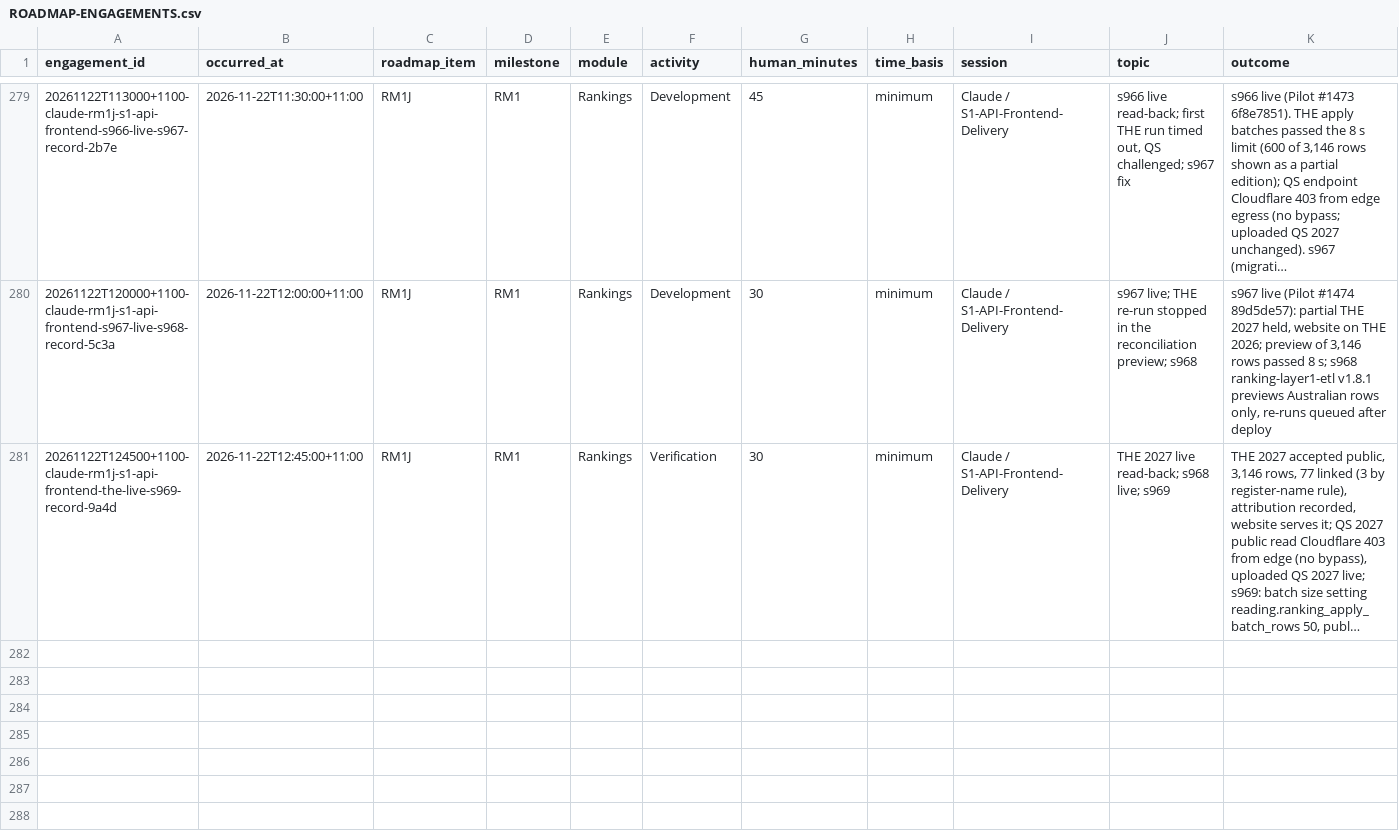
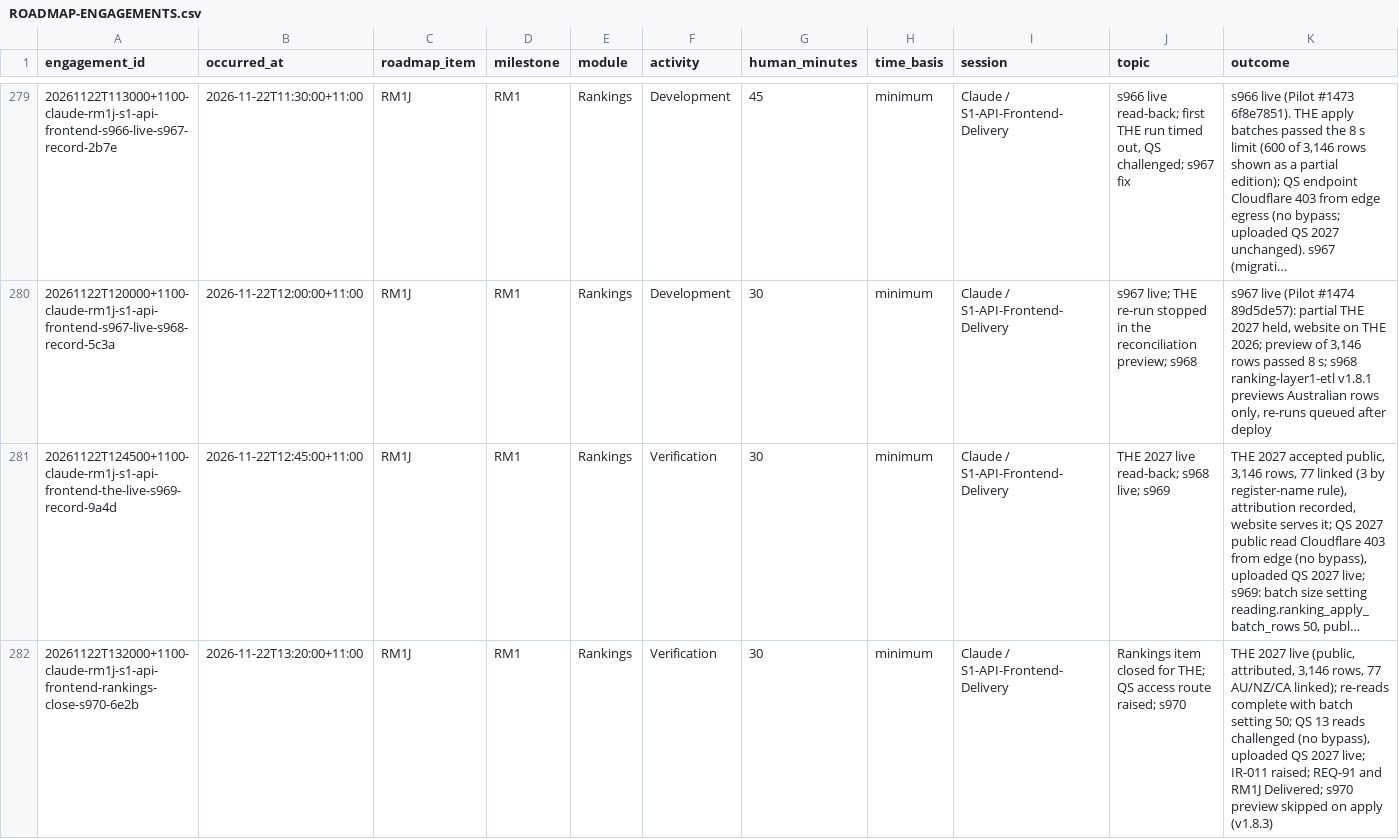
Before and after one commit to msinghbs-ai/coursefinder-admin, a CSV file: docs/Roadmap/2026-01/ROADMAP-ENGAGEMENTS.csv, drawn as a sheet; only a part is shown, gaps mark what is left out; long unchanged cells end in …; rows hold the shown columns only; the diff names each change by its address in the sheet, - before the commit and + after, or states it on an @@ line.

```diff
--- a/docs/Roadmap/2026-01/ROADMAP-ENGAGEMENTS.csv
+++ b/docs/Roadmap/2026-01/ROADMAP-ENGAGEMENTS.csv
+row 282: 20261122T132000+1100-claude-rm1j-s1-api-frontend-rankings-close-s970-6e2b | 2026-11-22T13:20:00+11:00 | RM1J | RM1 | Rankings | Verification | 30 | minimum | Claude / S1-API-Frontend-Delivery | Rankings item closed for THE; QS access route raised; s970 | THE 2027 live (public, attributed, 3,146 rows, 77 AU/NZ/CA linked); re-reads complete with batch setting 50; QS 13 reads challenged (no bypass), uploaded QS 2027 live; IR-011 raised; REQ-91 and RM1J Delivered; s970 preview skipped on apply (v1.8.3)
```
Also changed, not shown: docs/Roadmap/2026-01/ROADMAP-MILESTONES.csv, docs/integrations/CONSUMER-REQUESTS.csv, 13 other files.
